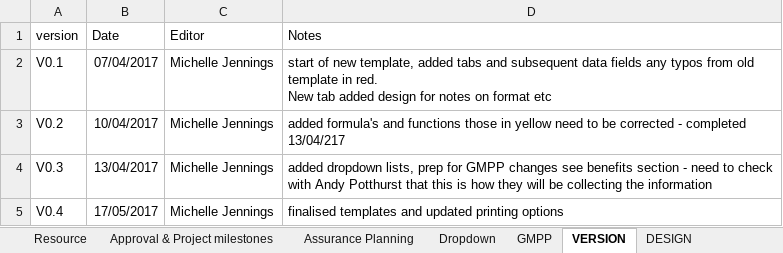
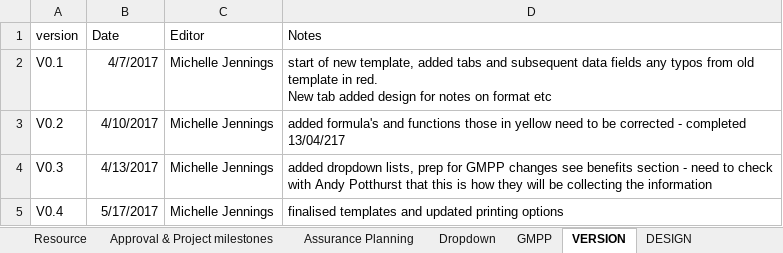
Before and after one commit to department-for-transport-public/bcompiler_datamap_files, an Excel workbook: bicc_template.xlsm, sheet VERSION, drawn as a sheet; values as stored, in another font and other column widths than the file's, no borders; the diff names each change by its address in the sheet, - before the commit and + after, or states it on an @@ line.

```diff
--- a/bicc_template.xlsm (sheet VERSION)
+++ b/bicc_template.xlsm (sheet VERSION)
-B2 (Date): 07/04/2017
+B2 (Date): 4/7/2017
-B3 (Date): 10/04/2017
+B3 (Date): 4/10/2017
-B4 (Date): 13/04/2017
+B4 (Date): 4/13/2017
-B5 (Date): 17/05/2017
+B5 (Date): 5/17/2017
```
Also changed, not shown: sheet Dropdown, charts or pictures.
